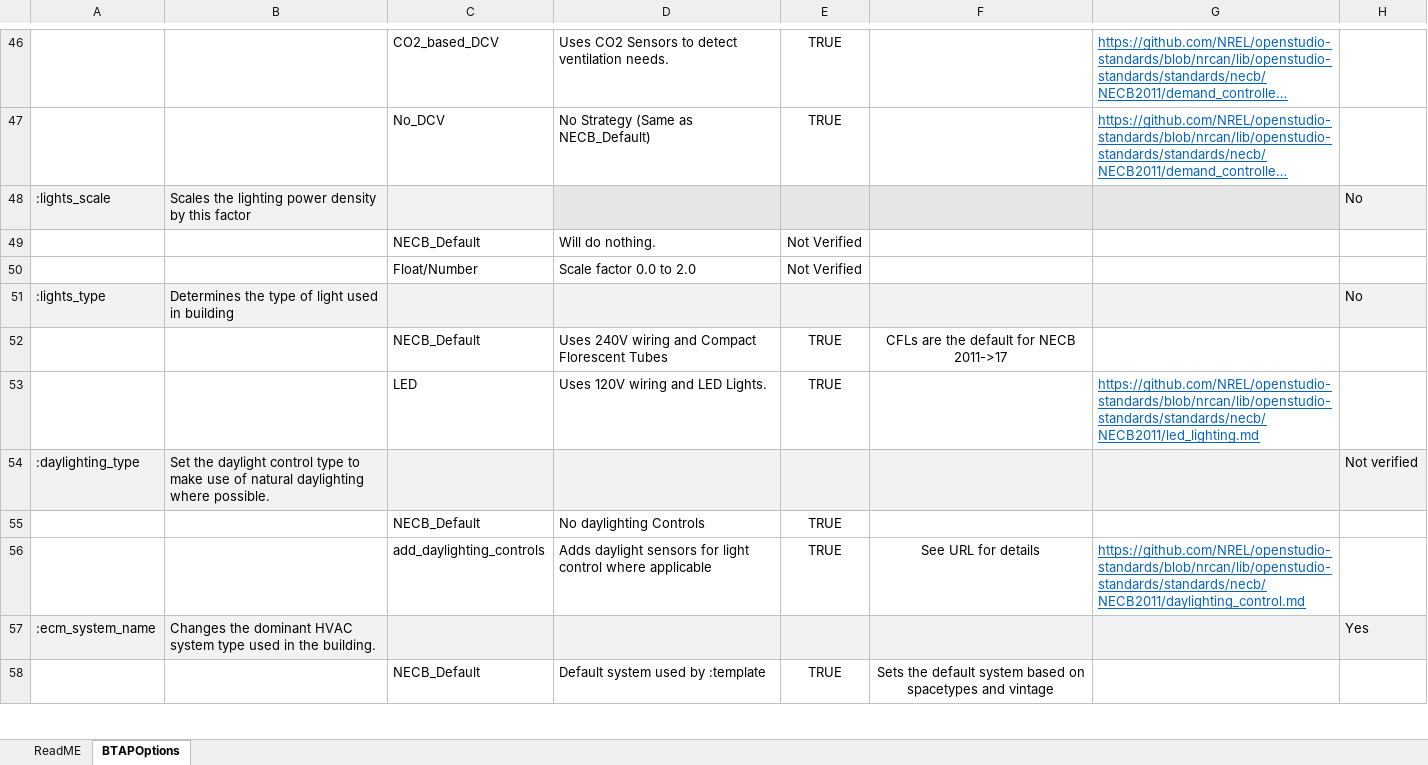
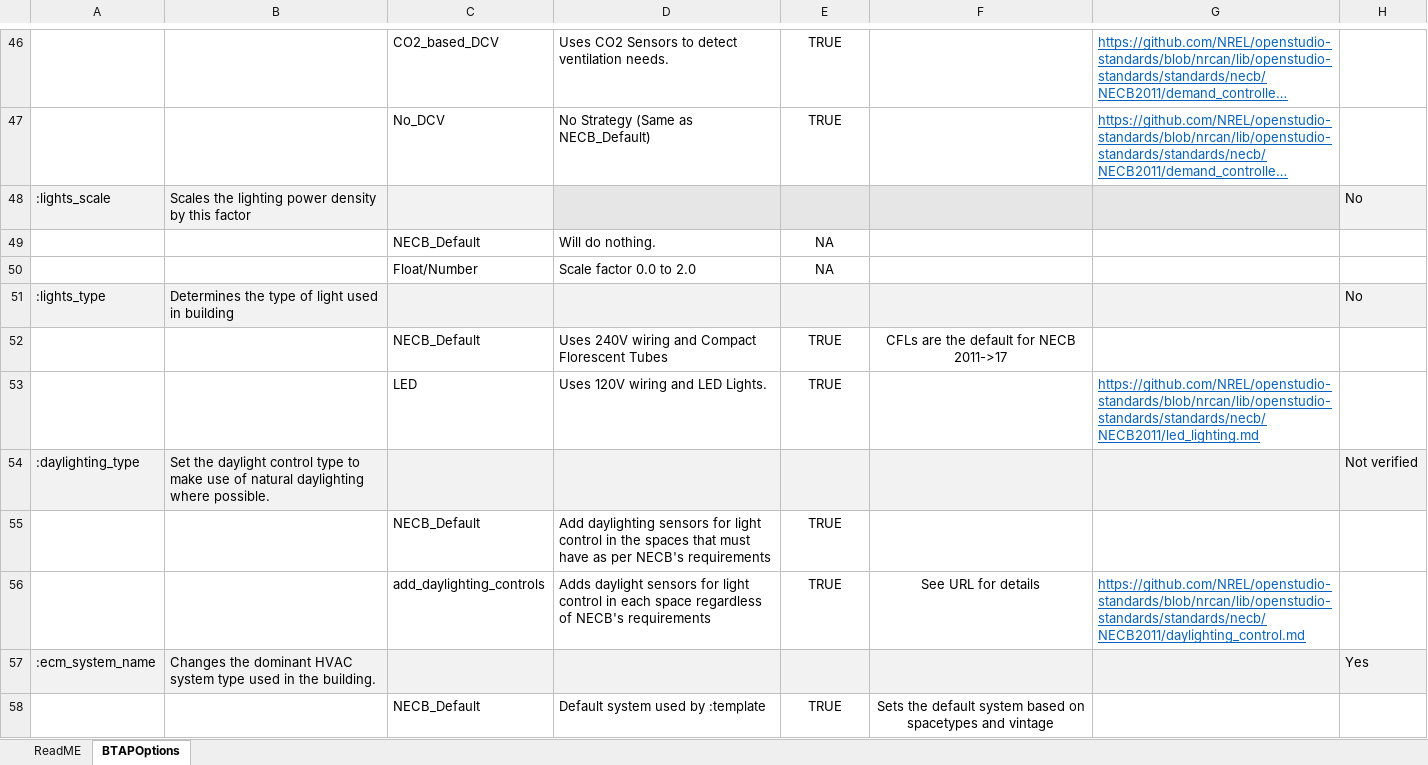
Before and after one commit to canmet-energy/btap_batch, an Excel workbook: resources/BTAPOptions.xlsx, sheet BTAPOptions, drawn as a sheet; only a part is shown, gaps mark what is left out; long unchanged cells end in …; values as stored, in another font and other column widths than the file's, no borders; conditional formats not drawn; the diff names each change by its address in the sheet, - before the commit and + after, or states it on an @@ line.

Commit message:
Updated BTAPOptions.xlsx file for daylighting and lights_type ecms

```diff
--- a/resources/BTAPOptions.xlsx (sheet BTAPOptions)
+++ b/resources/BTAPOptions.xlsx (sheet BTAPOptions)
-E49:E50: Not Verified
+E49:E50: NA
-D55: No daylighting Controls
+D55: Add daylighting sensors for light control in the spaces that must have as per NECB's requirements
-D56: …light control where applicable
+D56: …light control in each space regardless of NECB's requirements
```
